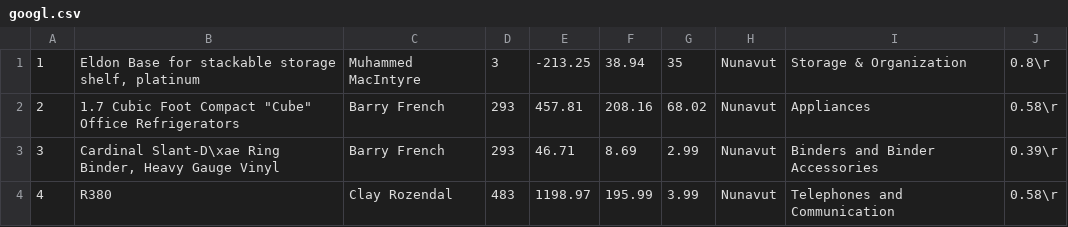
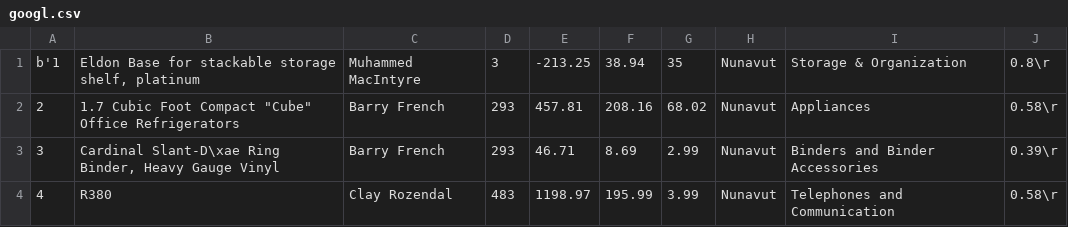
Before and after one commit to ITAKAAAAA/ITAPython, a CSV file: googl.csv, drawn as a sheet; only a part is shown; the diff names each change by its address in the sheet, - before the commit and + after, or states it on an @@ line.

```diff
--- a/googl.csv
+++ b/googl.csv
-A1: 1
+A1: b'1
```
Also changed, not shown: 2 other files.
